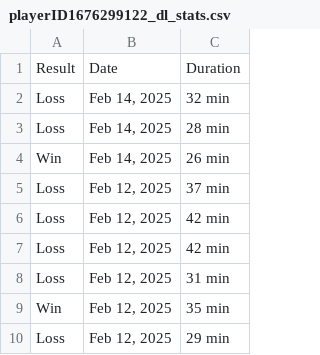
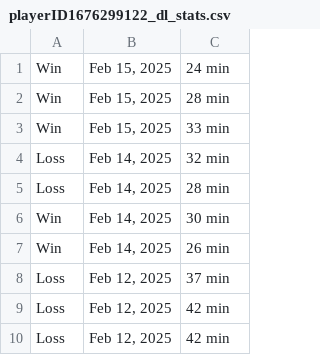
Before and after one commit to Nickeniklas/TrackLockScraper, a CSV file: playerID1676299122_dl_stats.csv, drawn as a sheet; only a part is shown; the shorter side is filled out with more unchanged rows.

```diff
--- a/playerID1676299122_dl_stats.csv
+++ b/playerID1676299122_dl_stats.csv
@@ -1,4 +1,7 @@
-Result,Date,Duration
+Win,"Feb 15, 2025",24 min
+Win,"Feb 15, 2025",28 min
+Win,"Feb 15, 2025",33 min
 Loss,"Feb 14, 2025",32 min
 Loss,"Feb 14, 2025",28 min
+Win,"Feb 14, 2025",30 min
 Win,"Feb 14, 2025",26 min
```
Also changed, not shown: 1 other file.
